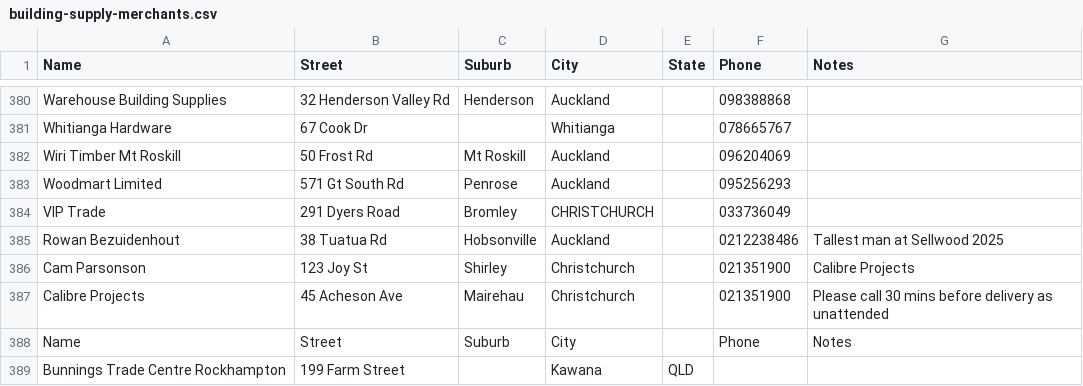
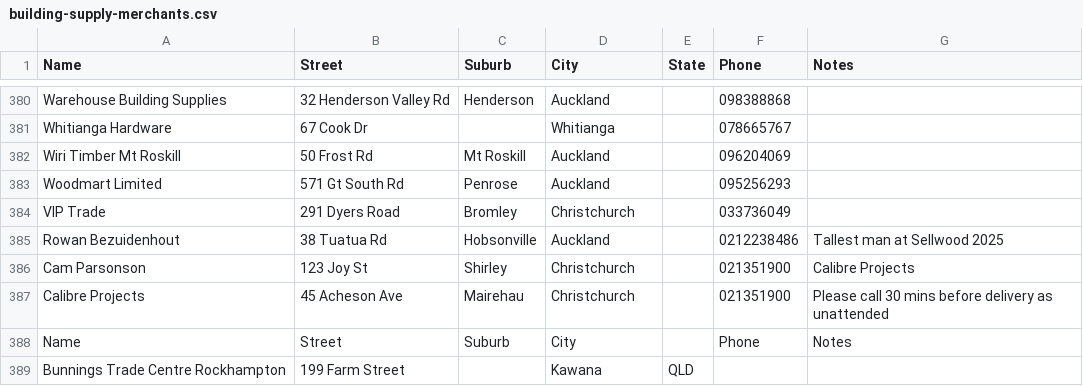
Before and after one commit to r0wanb3zy/sellwood, a CSV file: building-supply-merchants.csv, drawn as a sheet; only a part is shown, gaps mark what is left out.

Commit message:
Update building-supply-merchants.csv

```diff
--- a/building-supply-merchants.csv
+++ b/building-supply-merchants.csv
@@ -383,3 +383,3 @@ Wiri Timber Mt Roskill,50 Frost Rd,Mt Roskill,Auckland,,096204069,
 Woodmart Limited,571 Gt South Rd,Penrose,Auckland,,095256293,
-VIP Trade,291 Dyers Road,Bromley,CHRISTCHURCH,,033736049,
+VIP Trade,291 Dyers Road,Bromley,Christchurch,,033736049,
 Rowan Bezuidenhout,38 Tuatua Rd,Hobsonville,Auckland,,0212238486,Tallest man at Sellwood 2025
```
